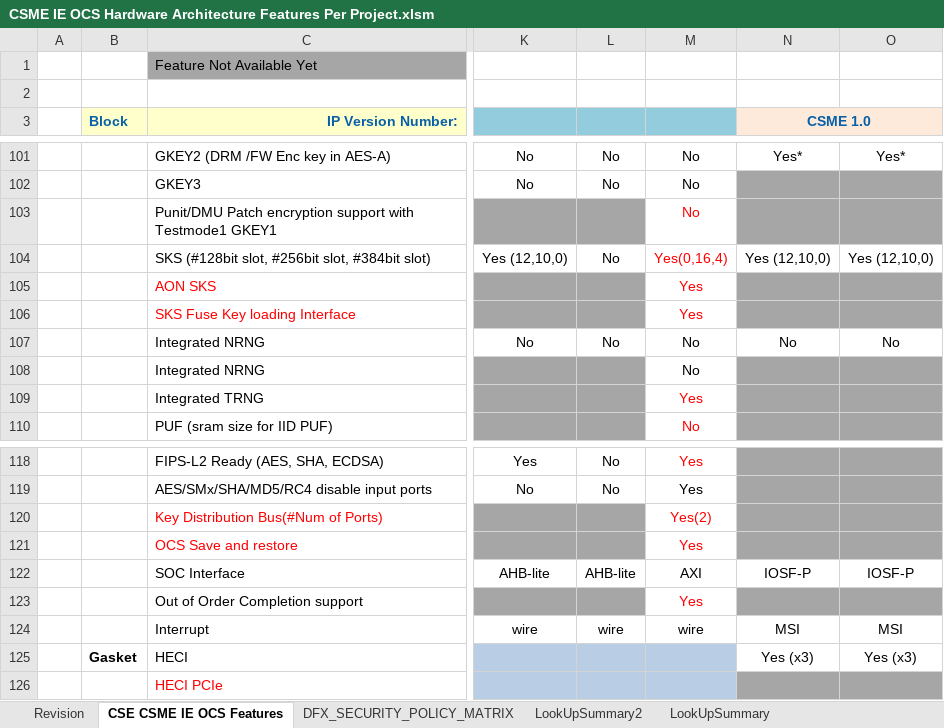
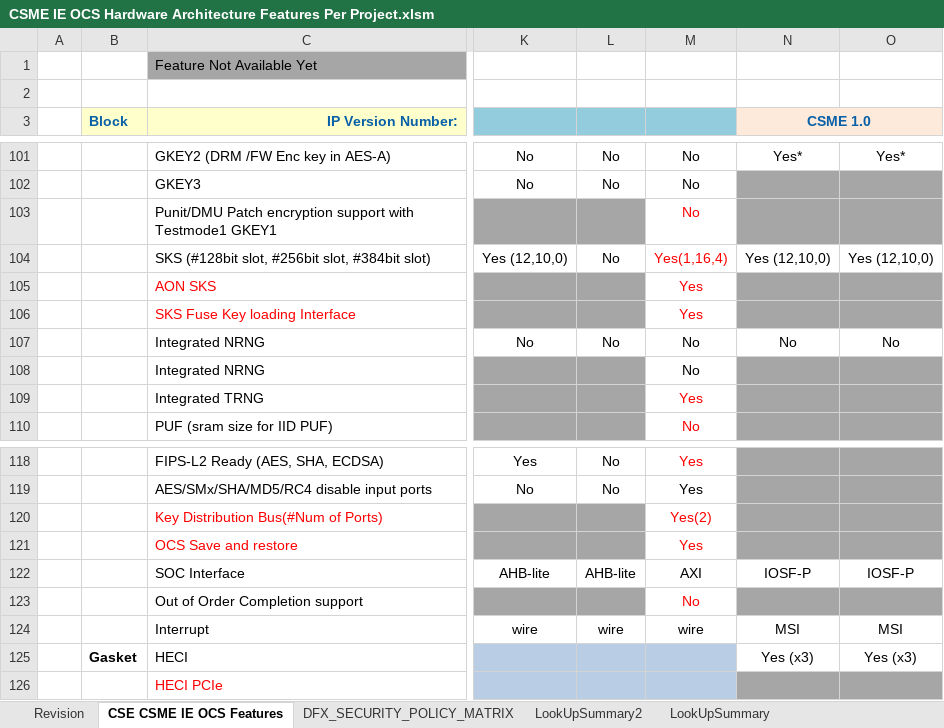
Before and after one commit to jasonx-tsao/exp_vtb, an Excel workbook: ArchSpecs/Working/CSME IE OCS Hardware Architecture Features Per Project.xlsm, sheet CSE CSME IE OCS Features, drawn as a sheet; only a part is shown, gaps mark what is left out; values as stored, in another font and other column widths than the file's, no borders; conditional formats not drawn; the diff names each change by its address in the sheet, - before the commit and + after, or states it on an @@ line.

```diff
--- a/ArchSpecs/Working/CSME IE OCS Hardware Architecture Features Per Project.xlsm (sheet CSE CSME IE OCS Features)
+++ b/ArchSpecs/Working/CSME IE OCS Hardware Architecture Features Per Project.xlsm (sheet CSE CSME IE OCS Features)
-M104: Yes(0,16,4)
+M104: Yes(1,16,4)
-M123: Yes
+M123: No
```
Also changed, not shown: sheet Revision.
